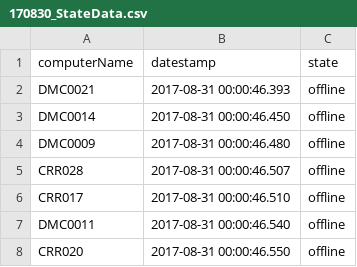
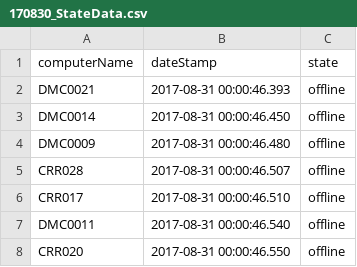
Before and after one commit to UNCG-CSE/Library-Computer-Usage-Analysis, a CSV file: data/170830_StateData.csv, drawn as a sheet; only a part is shown.

Commit message:
Updated code
Changed code to accommodate increased precision in dateStamp field; saved notebook (with outputs intact); and created script.

```diff
--- a/data/170830_StateData.csv
+++ b/data/170830_StateData.csv
@@ -1,2 +1,2 @@
-computerName,datestamp,state
+computerName,dateStamp,state
 DMC0021,2017-08-31 00:00:46.393,offline
```
Also changed, not shown: 2 other files.
